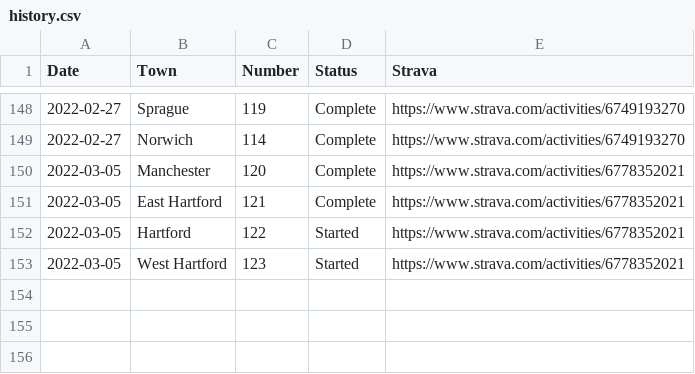
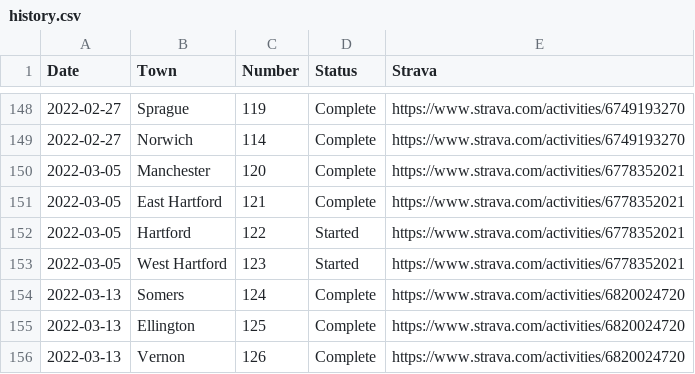
Before and after one commit to andycable/walk-ct, a CSV file: src/history.csv, drawn as a sheet; only a part is shown, gaps mark what is left out.

Commit message:
Updated history.csv Vernon 126

```diff
--- a/src/history.csv
+++ b/src/history.csv
@@ -153 +153,4 @@ Date,Town,Number,Status,Strava
 2022-03-05,West Hartford,123,Started,https://www.strava.com/activities/6778352021
+2022-03-13,Somers,124,Complete,https://www.strava.com/activities/6820024720
+2022-03-13,Ellington,125,Complete,https://www.strava.com/activities/6820024720
+2022-03-13,Vernon,126,Complete,https://www.strava.com/activities/6820024720
```
